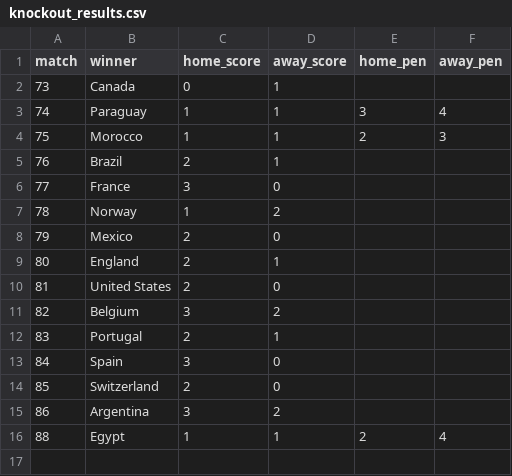
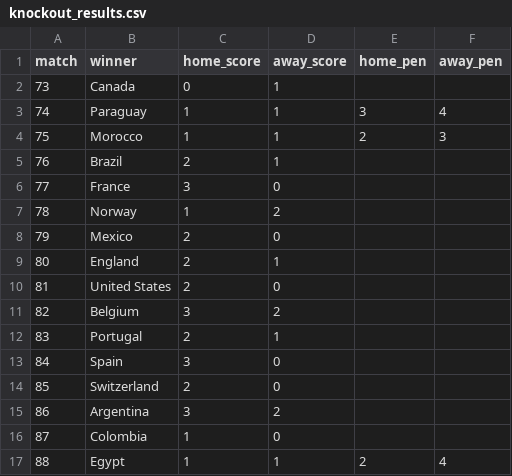
Before and after one commit to riteshwarade/wc26, a CSV file: results/knockout_results.csv, drawn as a sheet.

```diff
--- a/results/knockout_results.csv
+++ b/results/knockout_results.csv
@@ -15,2 +15,3 @@ match,winner,home_score,away_score,home_pen,away_pen
 86,Argentina,3,2,,
+87,Colombia,1,0,,
 88,Egypt,1,1,2,4
```
